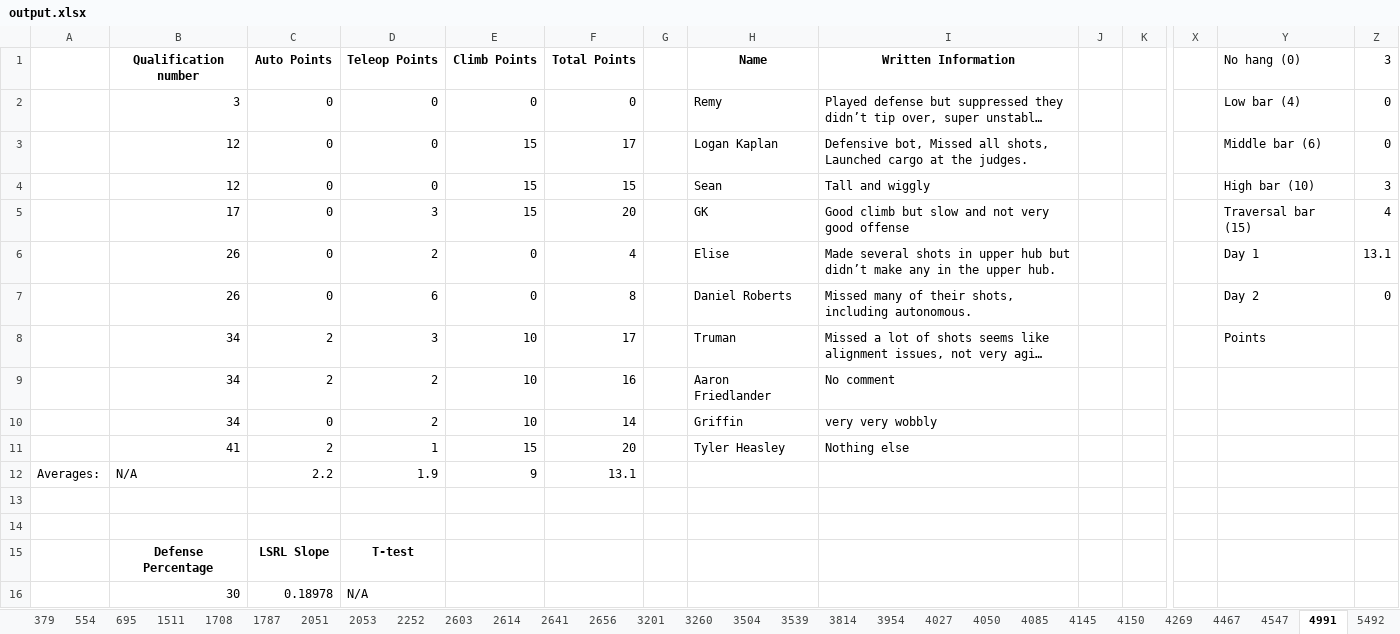
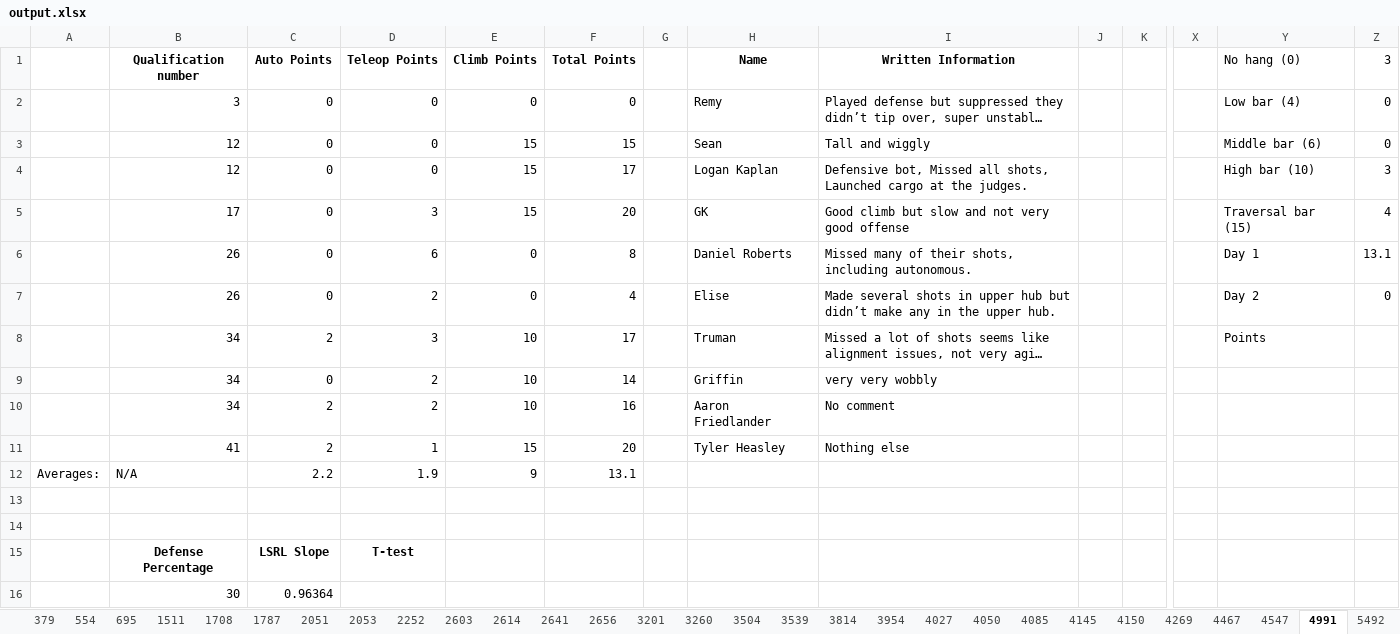
Before and after one commit to 23danielsuh/1787_scouting_program, an Excel workbook: output.xlsx, sheet 4991, drawn as a sheet; only a part is shown, gaps mark what is left out; long unchanged cells end in …; values as stored, in another font and other column widths than the file's, no borders; charts and pictures not drawn; removed rows and columns are numbered as before the commit, all else as after; rows hold the shown columns only; the diff names each change by its address in the sheet, - before the commit and + after, or states it on an @@ line.

```diff
--- a/output.xlsx (sheet 4991)
+++ b/output.xlsx (sheet 4991)
-F3 (Total Points): 17
+F3 (Total Points): 15
-H3 (Name): Logan Kaplan
+H3 (Name): Sean
-I3 (Written Information): Defensive bot, Missed all shots, Launched cargo at the judges.
+I3 (Written Information): Tall and wiggly
-F4 (Total Points): 15
+F4 (Total Points): 17
-H4 (Name): Sean
+H4 (Name): Logan Kaplan
-I4 (Written Information): Tall and wiggly
+I4 (Written Information): Defensive bot, Missed all shots, Launched cargo at the judges.
-row 6:  | 26 | 0 | 2 | 0 | 4 |  | Elise | Made several shots in upper hub but didn’t make any in the upper hub. |  |  |  | Day 1 | 13.1
-Y6 (No hang (0)): Day 2
+Y6 (No hang (0)): Day 1
-Z6 (3): 0
+Z6 (3): 13.1
+row 7:  | 26 | 0 | 2 | 0 | 4 |  | Elise | Made several shots in upper hub but didn’t make any in the upper hub. |  |  |  | Day 2 | 0
@@ row 10 moved to row 9: 34 @@
-row 16:  | 30 | 0.18978 | N/A
+row 16:  | 30 | 0.96364
```
Also changed, not shown: sheet 7165, sheet 3504, sheet 156, sheet 6834, sheet 8027, sheet 2641, 40 more sheets, other sheet tabs, charts or pictures, 2 other files.
